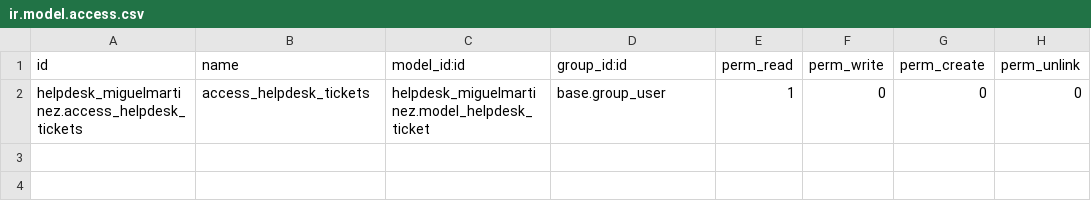
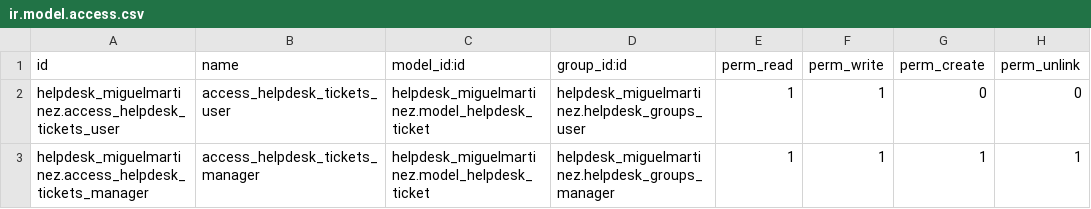
Before and after one commit to aeodoocurso/curso2022-01, a CSV file: helpdesk_miguelmartinez/security/ir.model.access.csv, drawn as a sheet.

Commit message:
Security

```diff
--- a/helpdesk_miguelmartinez/security/ir.model.access.csv
+++ b/helpdesk_miguelmartinez/security/ir.model.access.csv
@@ -1,2 +1,3 @@
 id,name,model_id:id,group_id:id,perm_read,perm_write,perm_create,perm_unlink
-helpdesk_miguelmartinez.access_helpdesk_tickets,access_helpdesk_tickets,helpdesk_miguelmartinez.model_helpdesk_ticket,base.group_user,1,0,0,0
+helpdesk_miguelmartinez.access_helpdesk_tickets_user,access_helpdesk_tickets_user,helpdesk_miguelmartinez.model_helpdesk_ticket,helpdesk_miguelmartinez.helpdesk_groups_user,1,1,0,0
+helpdesk_miguelmartinez.access_helpdesk_tickets_manager,access_helpdesk_tickets_manager,helpdesk_miguelmartinez.model_helpdesk_ticket,helpdesk_miguelmartinez.helpdesk_groups_manager,1,1,1,1
```
Also changed, not shown: 4 other files.
